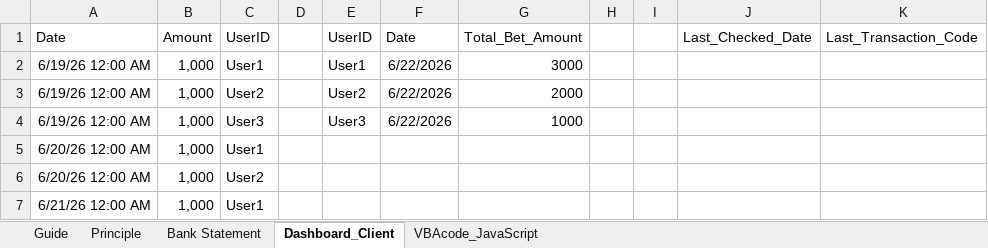
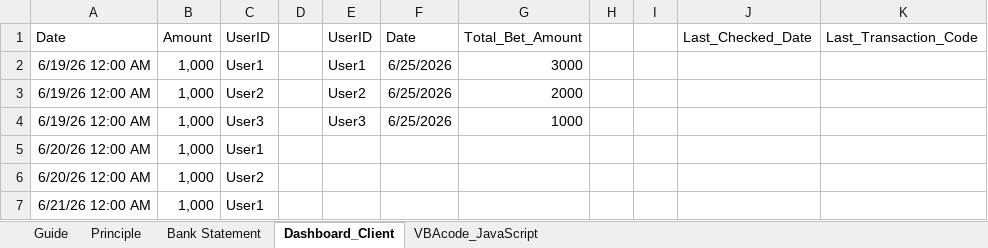
Before and after one commit to munhtamga/MongolNaadam, an Excel workbook: 20260621_1.xlsx, sheet Dashboard_Client, drawn as a sheet; only a part is shown; values as stored, in another font and other column widths than the file's, no borders; the diff names each change by its address in the sheet, - before the commit and + after, or states it on an @@ line.

```diff
--- a/20260621_1.xlsx (sheet Dashboard_Client)
+++ b/20260621_1.xlsx (sheet Dashboard_Client)
-F2:F4: 6/22/2026
+F2:F4: 6/25/2026
```
Also changed, not shown: 3 other files.
